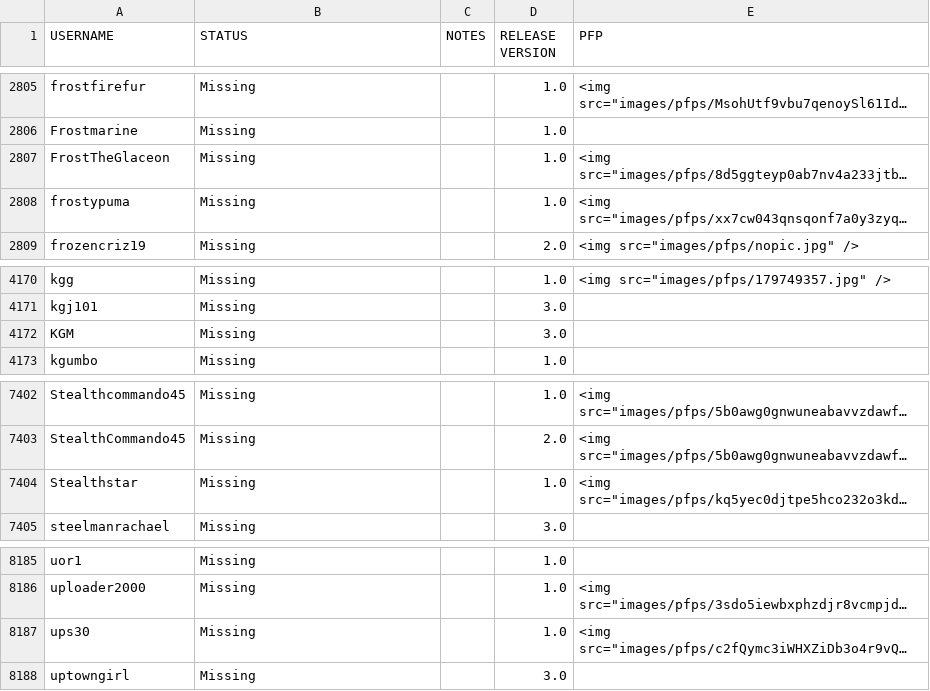
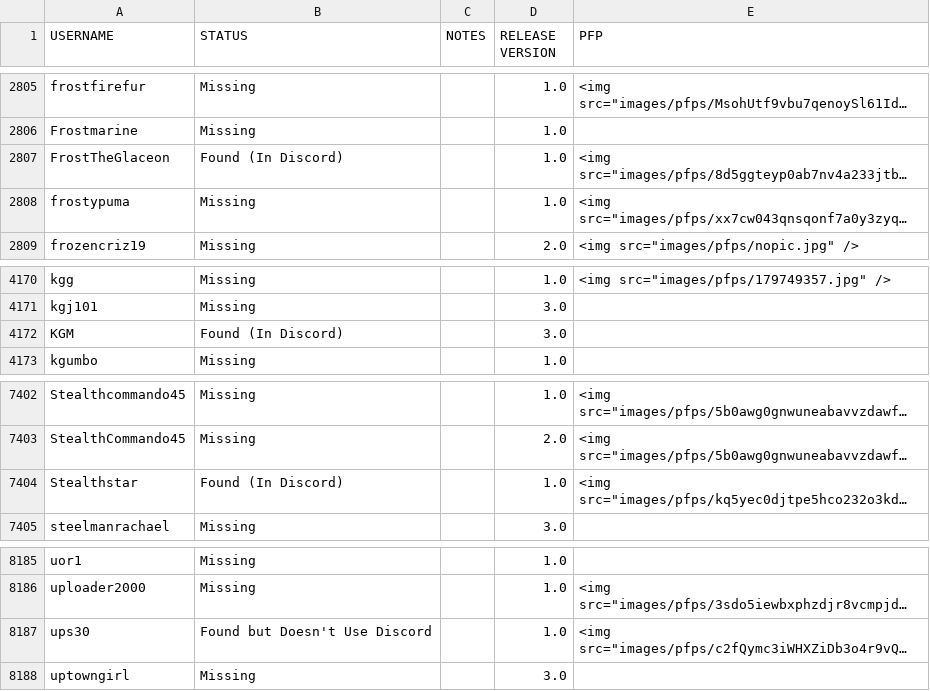
Before and after one commit to KTrestoration/KTrestoration.github.io, a TSV file: _data/users.tsv, drawn as a sheet; only a part is shown, gaps mark what is left out; long unchanged cells end in …; the diff names each change by its address in the sheet, - before the commit and + after, or states it on an @@ line.

Commit message:
update tsv

```diff
--- a/_data/users.tsv
+++ b/_data/users.tsv
-B2807 (STATUS): Missing
+B2807 (STATUS): Found (In Discord)
-B4172 (STATUS): Missing
+B4172 (STATUS): Found (In Discord)
-B7404 (STATUS): Missing
+B7404 (STATUS): Found (In Discord)
-B8187 (STATUS): Missing
+B8187 (STATUS): Found but Doesn't Use Discord
```
